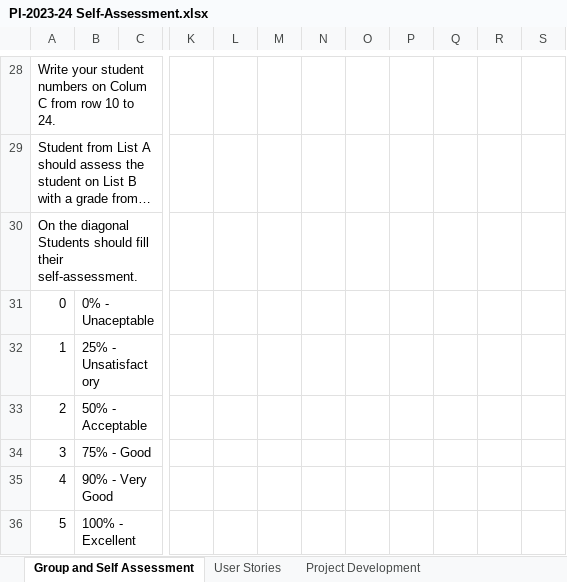
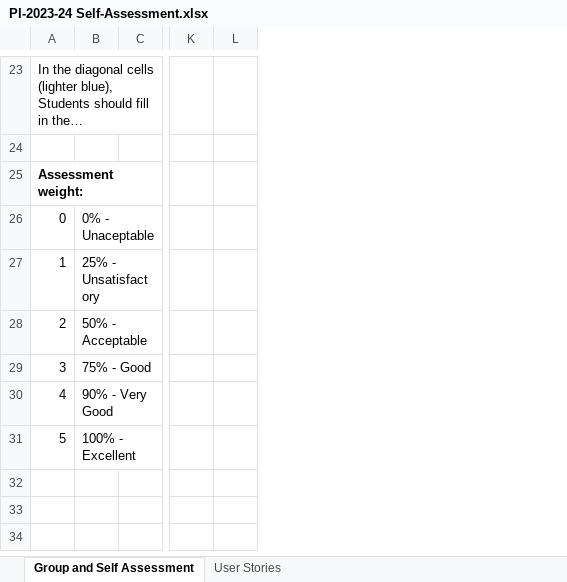
Before and after one commit to daniel41silva05/ISEP_2023_2024_LAPR2, an Excel workbook: PI-2023-24 Self-Assessment.xlsx, sheet Group and Self Assessment, drawn as a sheet; only a part is shown, gaps mark what is left out; long unchanged cells end in …; values as stored, in another font and other column widths than the file's, no borders; charts and pictures not drawn; removed rows and columns are numbered as before the commit, all else as after; the diff covers the shown part only; the diff names each change by its address in the sheet, - before the commit and + after, or states it on an @@ line.

Commit message:
self-assessment - 1231046

```diff
--- a/PI-2023-24 Self-Assessment.xlsx (sheet Group and Self Assessment)
+++ b/PI-2023-24 Self-Assessment.xlsx (sheet Group and Self Assessment)
-sheet tab: Project Development
-column L, empty
-column M, empty
-column N, empty
-column O, empty
-column P, empty
-column Q, empty
-column R, empty
@@ column A renumbered between rows 1 and 25 @@
-A25 bold: off
+A25 bold: on
```
Also changed, not shown: 5 added rows, 10 removed rows, 3 edited cells and cell formats elsewhere in this sheet, sheet User Stories, other sheet tabs, formulas that keep their value, charts or pictures.
